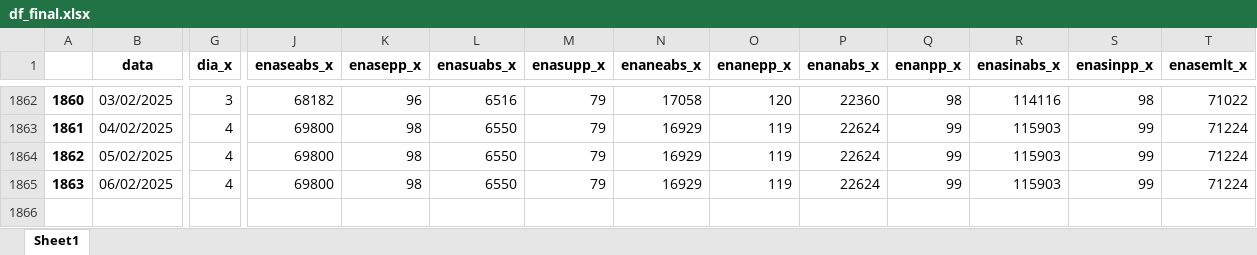
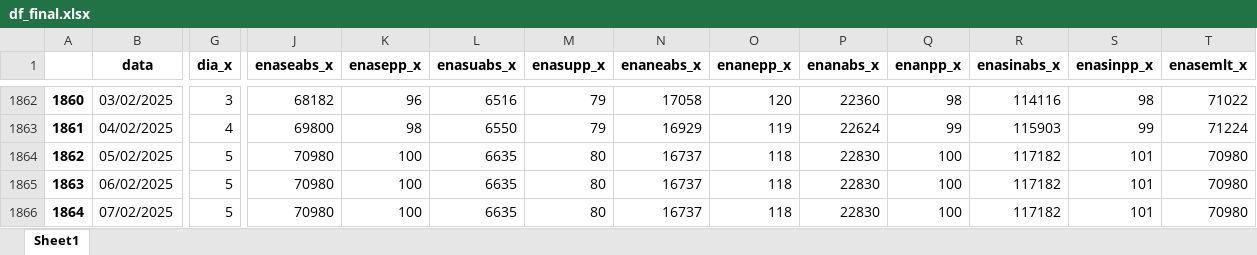
Before and after one commit to bernavice/dashboard_premissas_precos, an Excel workbook: assets/df_final.xlsx, sheet Sheet1, drawn as a sheet; only a part is shown, gaps mark what is left out; values as stored, in another font and other column widths than the file's, no borders; rows hold the shown columns only; the diff covers the shown part only; the diff names each change by its address in the sheet, - before the commit and + after, or states it on an @@ line.

```diff
--- a/assets/df_final.xlsx (sheet Sheet1)
+++ b/assets/df_final.xlsx (sheet Sheet1)
-G1864:G1865 (dia_x): 4
+G1864:G1865 (dia_x): 5
-J1864:J1865 (enaseabs_x): 69800
+J1864:J1865 (enaseabs_x): 70980
-K1864:K1865 (enasepp_x): 98
+K1864:K1865 (enasepp_x): 100
-L1864:L1865 (enasuabs_x): 6550
+L1864:L1865 (enasuabs_x): 6635
-M1864:M1865 (enasupp_x): 79
+M1864:M1865 (enasupp_x): 80
-N1864:N1865 (enaneabs_x): 16929
+N1864:N1865 (enaneabs_x): 16737
-O1864:O1865 (enanepp_x): 119
+O1864:O1865 (enanepp_x): 118
-P1864:P1865 (enanabs_x): 22624
+P1864:P1865 (enanabs_x): 22830
-Q1864:Q1865 (enanpp_x): 99
+Q1864:Q1865 (enanpp_x): 100
-R1864:R1865 (enasinabs_x): 115903
+R1864:R1865 (enasinabs_x): 117182
-S1864:S1865 (enasinpp_x): 99
+S1864:S1865 (enasinpp_x): 101
-T1864:T1865 (enasemlt_x): 71224
+T1864:T1865 (enasemlt_x): 70980
+row 1866: 1864 | 07/02/2025 | 5 | 70980 | 100 | 6635 | 80 | 16737 | 118 | 22830 | 100 | 117182 | 101 | 70980
```
Also changed, not shown: 82 edited cells elsewhere in this sheet, assets/me3.xlsx, assets/teste.xlsx, 4 other files.
